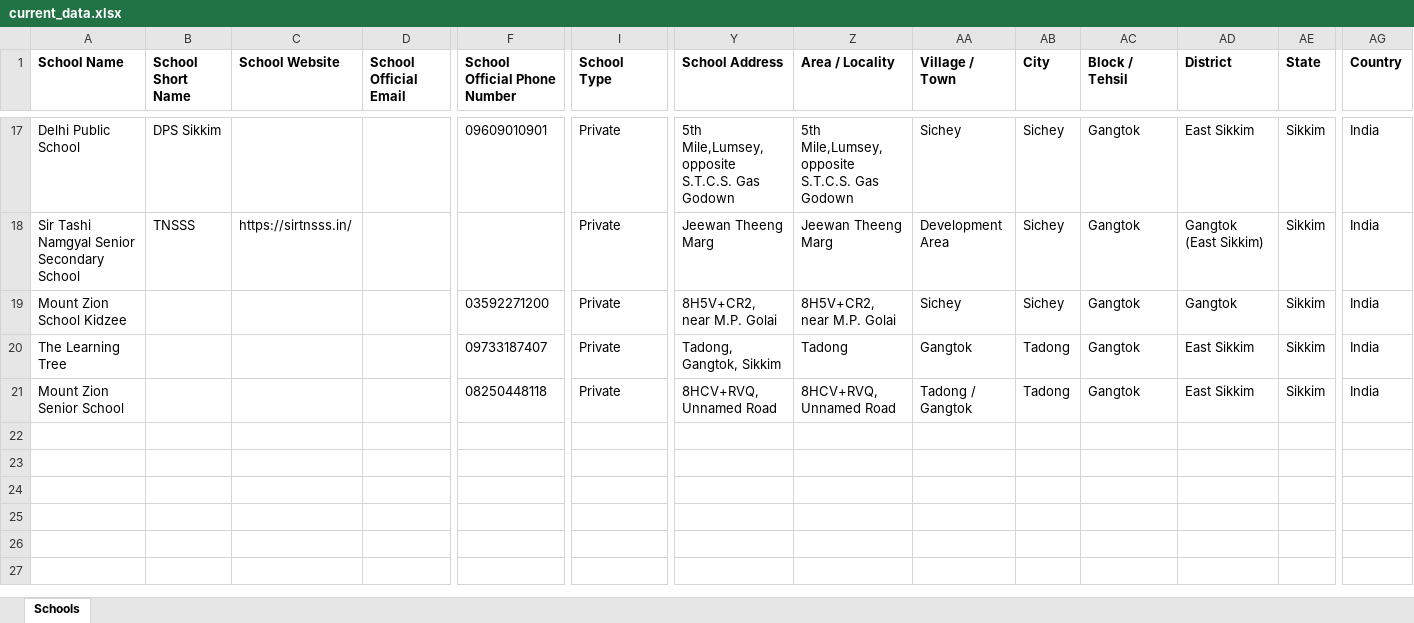
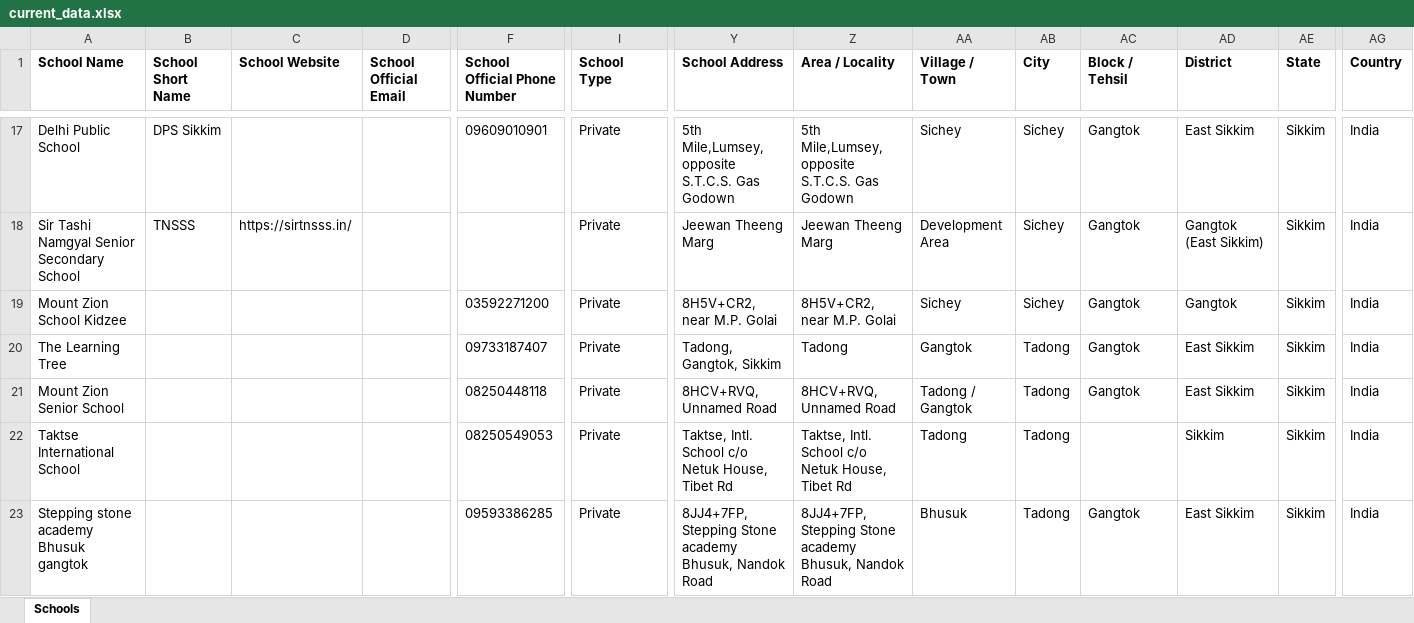
Before and after one commit to anandsagar6/School_Data_Scraper, an Excel workbook: Excel_Data/current_data.xlsx, sheet Schools, drawn as a sheet; only a part is shown, gaps mark what is left out; values as stored, in another font and other column widths than the file's, no borders; rows hold the shown columns only; the diff names each change by its address in the sheet, - before the commit and + after, or states it on an @@ line.

Commit message:
school data: school saved in Tadong (rank 9/10)

```diff
--- a/Excel_Data/current_data.xlsx (sheet Schools)
+++ b/Excel_Data/current_data.xlsx (sheet Schools)
+row 22: Taktse International School |  |  |  | 08250549053 | Private | Taktse, Intl. School c/o Netuk House, Tibet Rd | Taktse, Intl. School c/o Netuk House, Tibet Rd | Tadong | Tadong |  | Sikkim | Sikkim | India
+row 23: Stepping stone academy Bhusuk gangtok |  |  |  | 09593386285 | Private | 8JJ4+7FP, Stepping Stone academy Bhusuk, Nandok Road | 8JJ4+7FP, Stepping Stone academy Bhusuk, Nandok Road | Bhusuk | Tadong | Gangtok | East Sikkim | Sikkim | India
```
Also changed, not shown: Excel_Data/master_data.xlsx, Temp_Data/Sikkim_Tadong_temporary_schools.xlsx, 1 other file.
